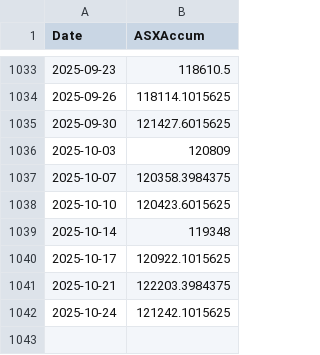
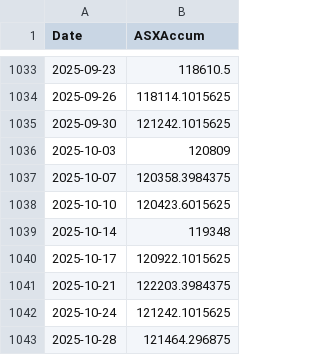
Before and after one commit to kletts/au-vix, a CSV file: asxaccum.csv, drawn as a sheet; only a part is shown, gaps mark what is left out.

Commit message:
Push update back to repo
Files changed:
M	asxaccum.csv
M	avix.csv

```diff
--- a/asxaccum.csv
+++ b/asxaccum.csv
@@ -1034,3 +1034,3 @@
 2025-09-26,118114.1015625
-2025-09-30,121427.6015625
+2025-09-30,121242.1015625
 2025-10-03,120809
@@ -1042 +1042,2 @@
 2025-10-24,121242.1015625
+2025-10-28,121464.296875
```
Also changed, not shown: avix.csv.
